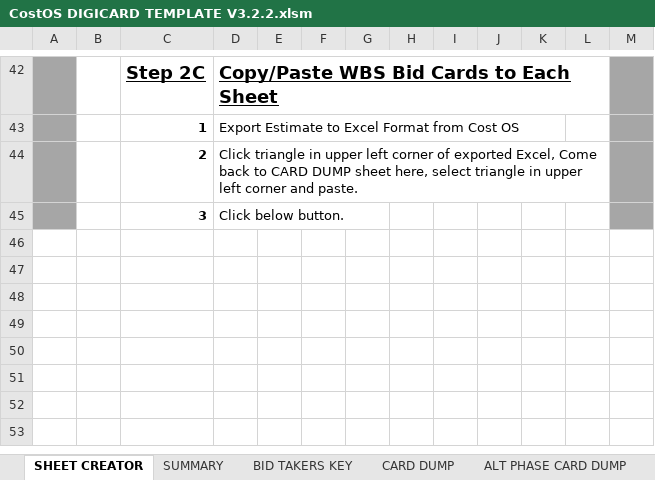
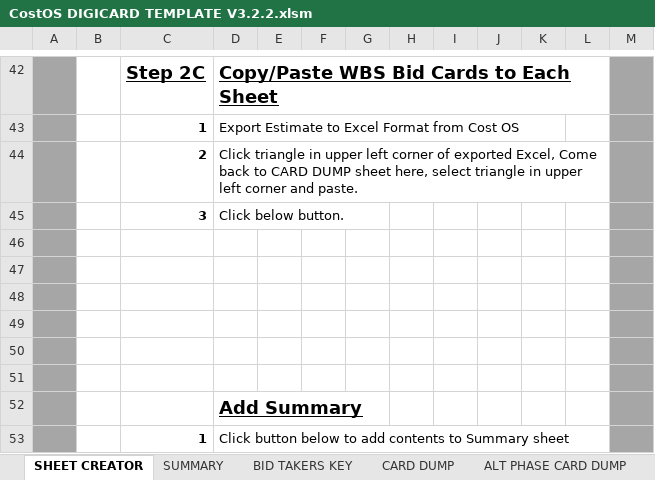
Before and after one commit to n1320447/Vaughn-BidCard-Macros, an Excel workbook: CostOS DIGICARD TEMPLATE V3.2.2.xlsm, sheet SHEET CREATOR, drawn as a sheet; only a part is shown, gaps mark what is left out; values as stored, in another font and other column widths than the file's, no borders; charts and pictures and conditional formats not drawn; the diff covers the shown part only; the diff names each change by its address in the sheet, - before the commit and + after, or states it on an @@ line.

Commit message:
added formatting to summary sheet

```diff
--- a/CostOS DIGICARD TEMPLATE V3.2.2.xlsm (sheet SHEET CREATOR)
+++ b/CostOS DIGICARD TEMPLATE V3.2.2.xlsm (sheet SHEET CREATOR)
+row 46: (empty)
+row 47: (empty)
+row 48: (empty)
+row 49: (empty)
+row 50: (empty)
+row 51: (empty)
+row 52:  |  |  | Add Summary
+row 53:  |  | 1 | Click button below to add contents to Summary sheet
```
Also changed, not shown: 20 edited cells elsewhere in this sheet, sheet SUMMARY, other sheet tabs, charts or pictures, 1 other file.
